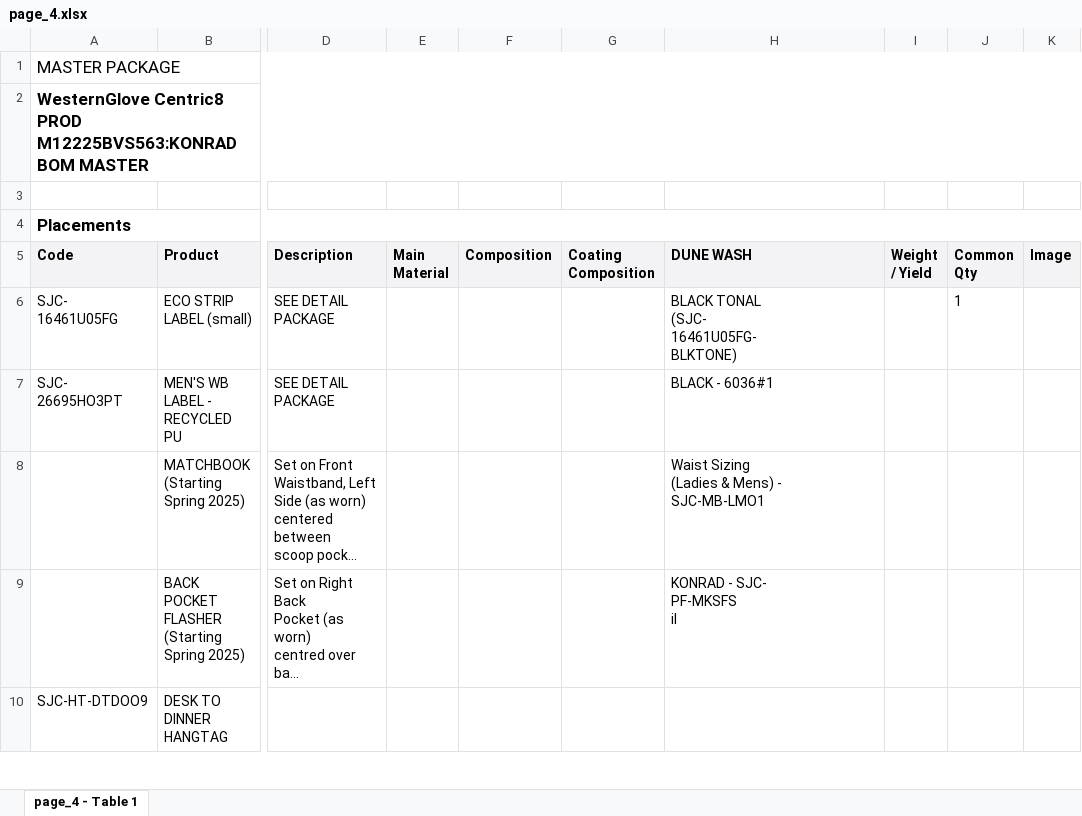
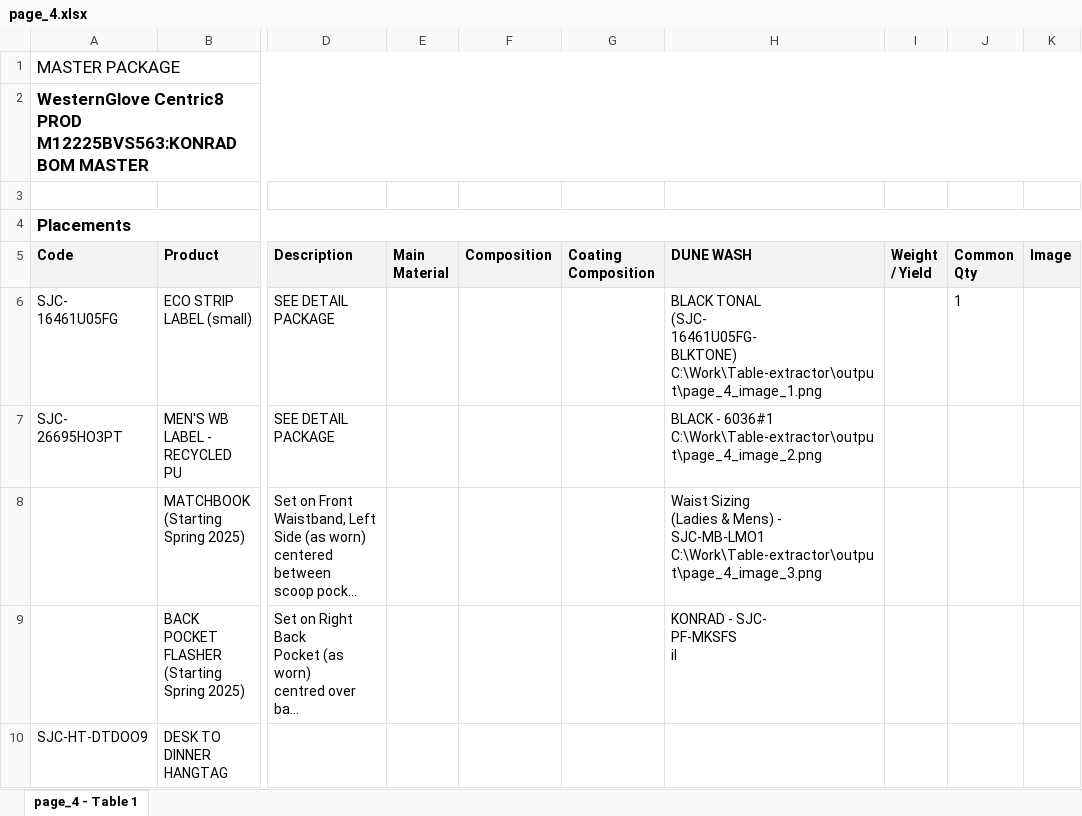
Before and after one commit to anhLeQuoc12/Table-extractor, an Excel workbook: output/page_4.xlsx, sheet page_4 - Table 1, drawn as a sheet; only a part is shown, gaps mark what is left out; long unchanged cells end in …; values as stored, in another font and other column widths than the file's, no borders; ↵ is a line break in a cell; the diff names each change by its address in the sheet, - before the commit and + after, or states it on an @@ line.

Commit message:
Add images extracting functionality and refactor some parts of code, not yet finished

```diff
--- a/output/page_4.xlsx (sheet page_4 - Table 1)
+++ b/output/page_4.xlsx (sheet page_4 - Table 1)
-H6 (DUNE WASH): …16461U05FG- ↵ BLKTONE)
+H6 (DUNE WASH): …16461U05FG- ↵ BLKTONE) ↵ C:\Work\Table-extractor\output\page_4_image_1.png
-H7 (DUNE WASH): BLACK - 6036#1
+H7 (DUNE WASH): BLACK - 6036#1 ↵ C:\Work\Table-extractor\output\page_4_image_2.png
-H8 (DUNE WASH): …- ↵ SJC-MB-LMO1
+H8 (DUNE WASH): …- ↵ SJC-MB-LMO1 ↵ C:\Work\Table-extractor\output\page_4_image_3.png
```
Also changed, not shown: output/page_1.xlsx, output/page_2.xlsx, 45 other files.
